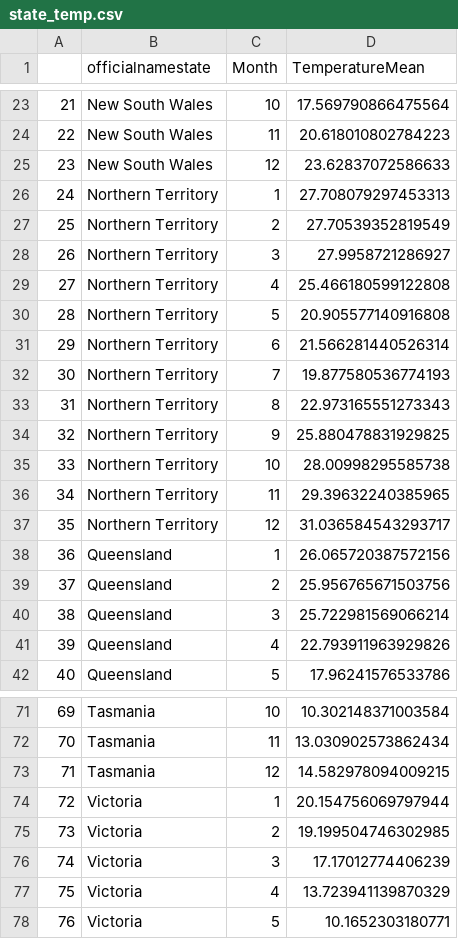
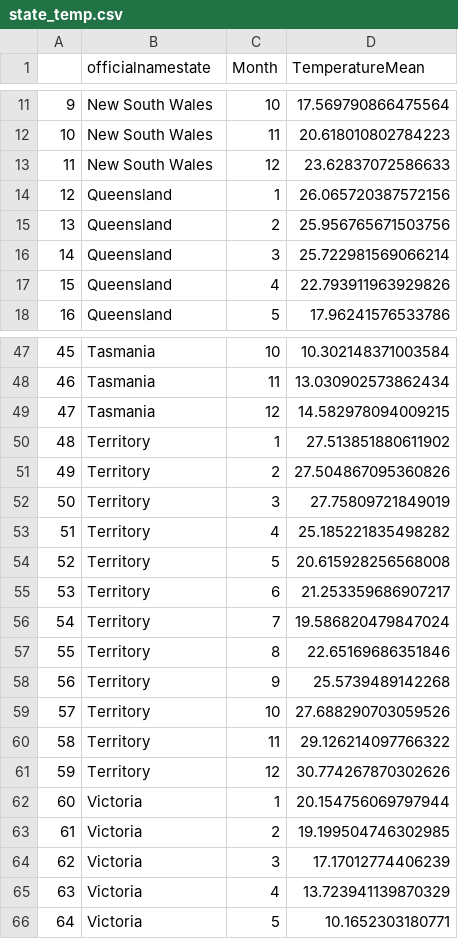
Before and after one commit to danielliu2707/AusClimate, a CSV file: data/state_temp.csv, drawn as a sheet; only a part is shown, gaps mark what is left out; removed rows and columns are numbered as before the commit, all else as after; the diff covers the shown part only; the diff names each change by its address in the sheet, - before the commit and + after, or states it on an @@ line.

```diff
--- a/data/state_temp.csv
+++ b/data/state_temp.csv
@@ column A renumbered from row 2 down @@
-row 26: 24 | Northern Territory | 1 | 27.708079297453313
-row 27: 25 | Northern Territory | 2 | 27.70539352819549
-row 28: 26 | Northern Territory | 3 | 27.9958721286927
-row 29: 27 | Northern Territory | 4 | 25.466180599122808
-row 30: 28 | Northern Territory | 5 | 20.905577140916808
-row 31: 29 | Northern Territory | 6 | 21.566281440526314
-row 32: 30 | Northern Territory | 7 | 19.877580536774193
-row 33: 31 | Northern Territory | 8 | 22.973165551273343
-row 34: 32 | Northern Territory | 9 | 25.880478831929825
-row 35: 33 | Northern Territory | 10 | 28.00998295585738
-row 36: 34 | Northern Territory | 11 | 29.39632240385965
-row 37: 35 | Northern Territory | 12 | 31.036584543293717
+row 50: 48 | Territory | 1 | 27.513851880611902
+row 51: 49 | Territory | 2 | 27.504867095360826
+row 52: 50 | Territory | 3 | 27.75809721849019
+row 53: 51 | Territory | 4 | 25.185221835498282
+row 54: 52 | Territory | 5 | 20.615928256568008
+row 55: 53 | Territory | 6 | 21.253359686907217
+row 56: 54 | Territory | 7 | 19.586820479847024
+row 57: 55 | Territory | 8 | 22.65169686351846
+row 58: 56 | Territory | 9 | 25.5739489142268
+row 59: 57 | Territory | 10 | 27.688290703059526
+row 60: 58 | Territory | 11 | 29.126214097766322
+row 61: 59 | Territory | 12 | 30.774267870302626
```
Also changed, not shown: 12 removed rows elsewhere in this file, 2 other files.
